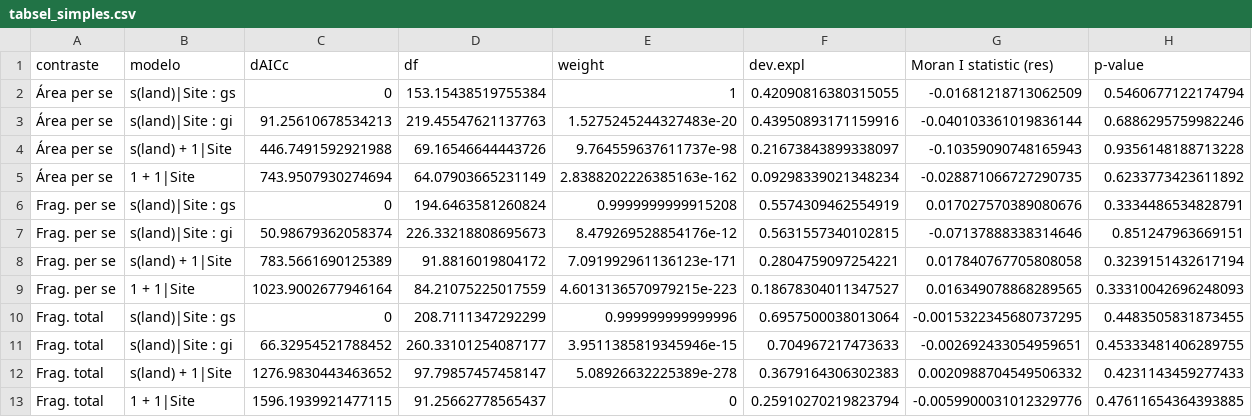
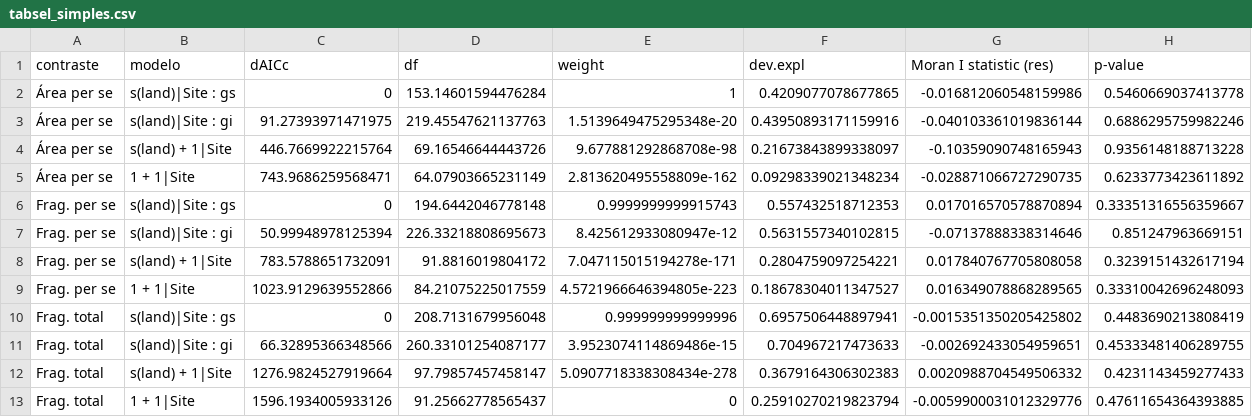
Before and after one commit to Danhisco/artigo_principal, a CSV file: 1_to_compile_dissertacao_EM_USO/00_Resultados/rds/tabsel_simples.csv, drawn as a sheet.

```diff
--- a/1_to_compile_dissertacao_EM_USO/00_Resultados/rds/tabsel_simples.csv
+++ b/1_to_compile_dissertacao_EM_USO/00_Resultados/rds/tabsel_simples.csv
@@ -1,13 +1,13 @@
 contraste,modelo,dAICc,df,weight,dev.expl,Moran I statistic (res),p-value
-Área per se,s(land)|Site : gs,0,153.15438519755384,1,0.42090816380315055,-0.01681218713062509,0.5460677122174794
-Área per se,s(land)|Site : gi,91.25610678534213,219.45547621137763,1.5275245244327483e-20,0.43950893171159916,-0.040103361019836144,0.6886295759982246
-Área per se,s(land) + 1|Site,446.7491592921988,69.16546644443726,9.764559637611737e-98,0.21673843899338097,-0.10359090748165943,0.9356148188713228
-Área per se,1 + 1|Site,743.9507930274694,64.07903665231149,2.8388202226385163e-162,0.09298339021348234,-0.028871066727290735,0.6233773423611892
-Frag. per se,s(land)|Site : gs,0,194.6463581260824,0.9999999999915208,0.5574309462554919,0.017027570389080676,0.3334486534828791
-Frag. per se,s(land)|Site : gi,50.98679362058374,226.33218808695673,8.479269528854176e-12,0.5631557340102815,-0.07137888338314646,0.851247963669151
-Frag. per se,s(land) + 1|Site,783.5661690125389,91.8816019804172,7.091992961136123e-171,0.2804759097254221,0.017840767705808058,0.3239151432617194
-Frag. per se,1 + 1|Site,1023.9002677946164,84.21075225017559,4.6013136570979215e-223,0.18678304011347527,0.016349078868289565,0.33310042696248093
-Frag. total,s(land)|Site : gs,0,208.7111347292299,0.999999999999996,0.6957500038013064,-0.0015322345680737295,0.4483505831873455
-Frag. total,s(land)|Site : gi,66.32954521788452,260.33101254087177,3.9511385819345946e-15,0.704967217473633,-0.002692433054959651,0.45333481406289755
-Frag. total,s(land) + 1|Site,1276.9830443463652,97.79857457458147,5.08926632225389e-278,0.3679164306302383,0.0020988704549506332,0.4231143459277433
-Frag. total,1 + 1|Site,1596.1939921477115,91.25662778565437,0,0.25910270219823794,-0.0059900031012329776,0.47611654364393885
+Área per se,s(land)|Site : gs,0,153.14601594476284,1,0.4209077078677865,-0.016812060548159986,0.5460669037413778
+Área per se,s(land)|Site : gi,91.27393971471975,219.45547621137763,1.5139649475295348e-20,0.43950893171159916,-0.040103361019836144,0.6886295759982246
+Área per se,s(land) + 1|Site,446.7669922215764,69.16546644443726,9.677881292868708e-98,0.21673843899338097,-0.10359090748165943,0.9356148188713228
+Área per se,1 + 1|Site,743.9686259568471,64.07903665231149,2.813620495558809e-162,0.09298339021348234,-0.028871066727290735,0.6233773423611892
+Frag. per se,s(land)|Site : gs,0,194.6442046778148,0.9999999999915743,0.557432518712353,0.017016570578870894,0.33351316556359667
+Frag. per se,s(land)|Site : gi,50.99948978125394,226.33218808695673,8.425612933080947e-12,0.5631557340102815,-0.07137888338314646,0.851247963669151
+Frag. per se,s(land) + 1|Site,783.5788651732091,91.8816019804172,7.047115015194278e-171,0.2804759097254221,0.017840767705808058,0.3239151432617194
+Frag. per se,1 + 1|Site,1023.9129639552866,84.21075225017559,4.5721966646394805e-223,0.18678304011347527,0.016349078868289565,0.33310042696248093
+Frag. total,s(land)|Site : gs,0,208.7131679956048,0.999999999999996,0.6957506448897941,-0.0015351350205425802,0.4483690213808419
+Frag. total,s(land)|Site : gi,66.32895366348566,260.33101254087177,3.9523074114869486e-15,0.704967217473633,-0.002692433054959651,0.45333481406289755
+Frag. total,s(land) + 1|Site,1276.9824527919664,97.79857457458147,5.0907718338308434e-278,0.3679164306302383,0.0020988704549506332,0.4231143459277433
+Frag. total,1 + 1|Site,1596.1934005933126,91.25662778565437,0,0.25910270219823794,-0.0059900031012329776,0.47611654364393885
```
Also changed, not shown: 1 other file.
